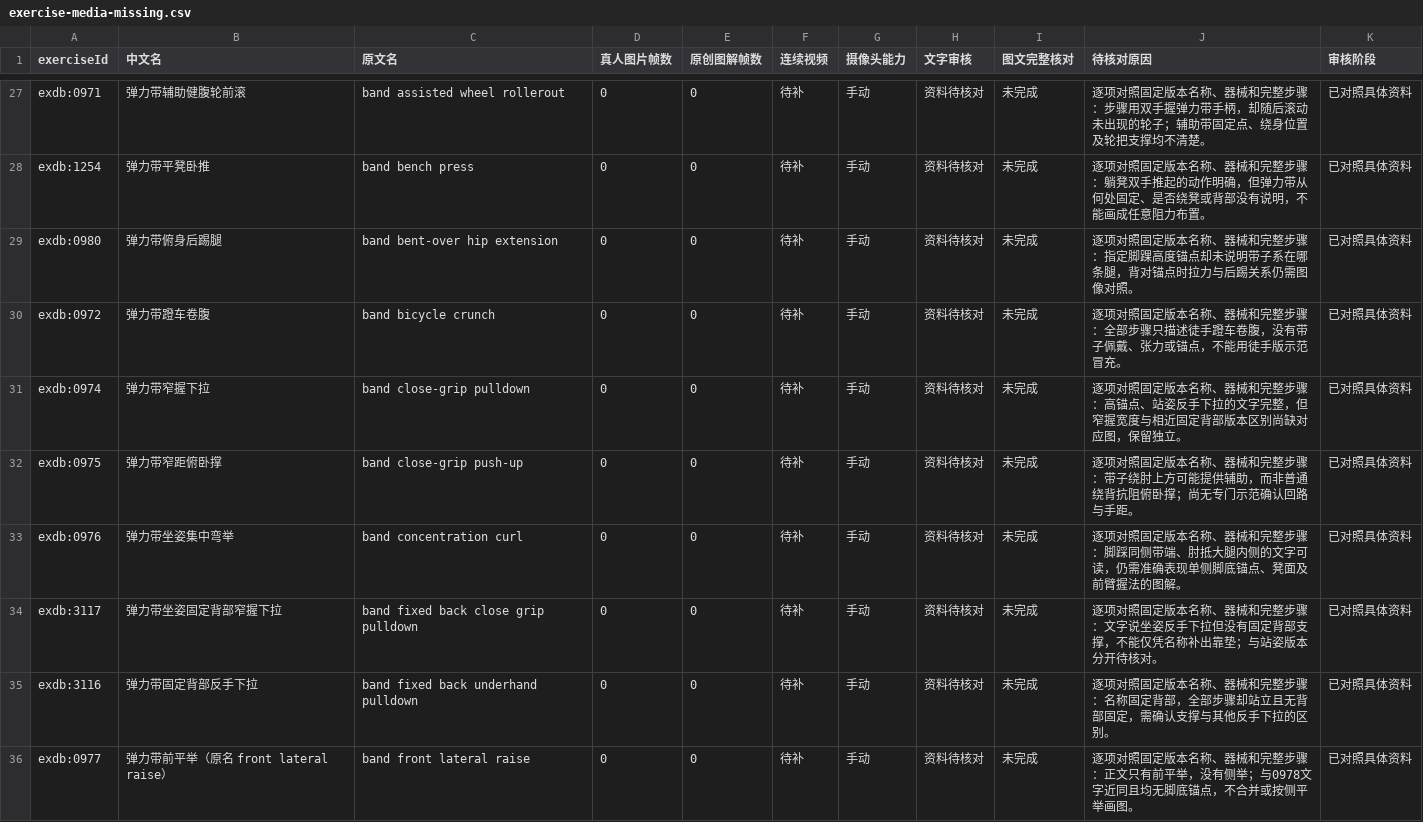
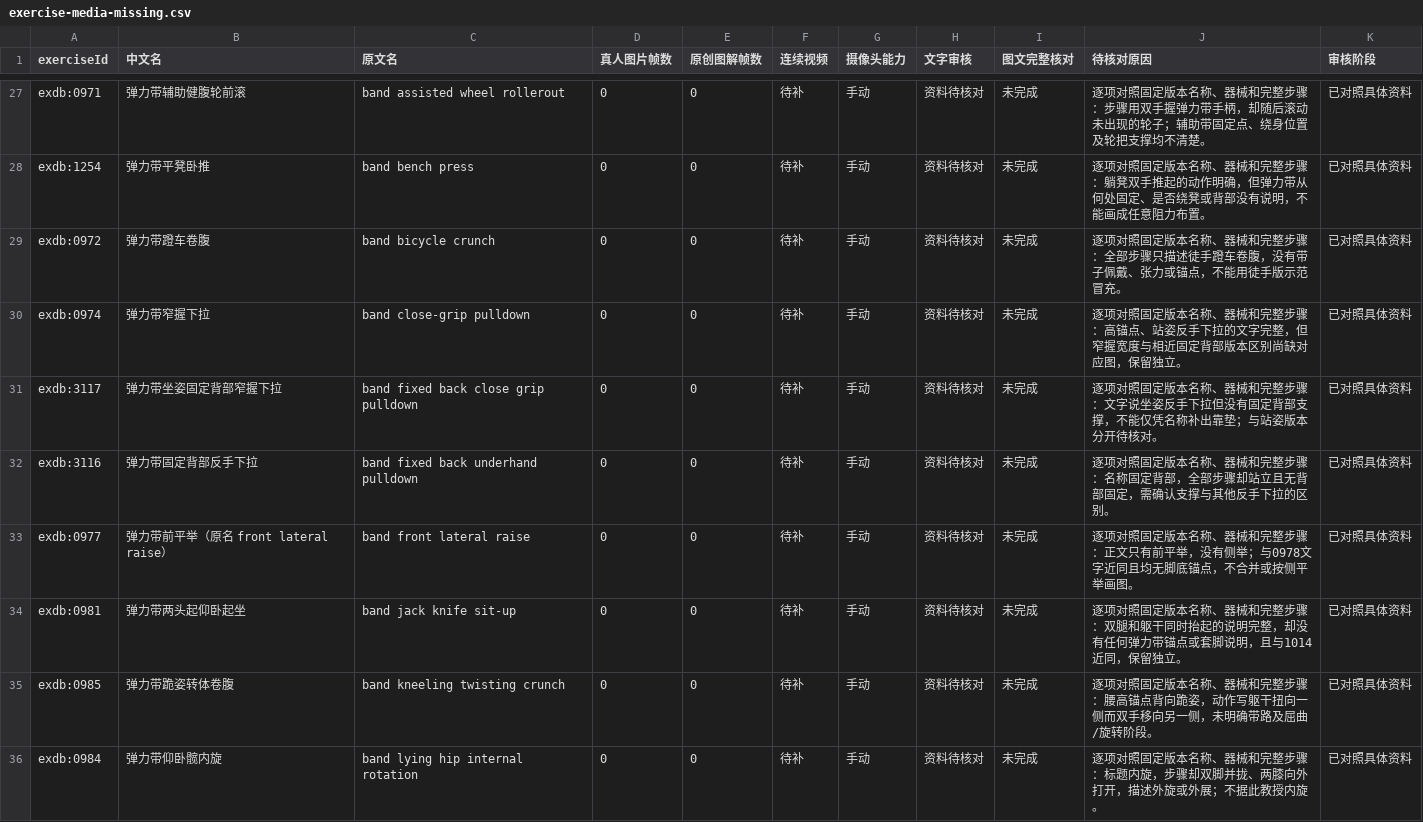
Before and after one commit to xuzerui6/MoveMate, a CSV file: docs/exercise-media-missing.csv, drawn as a sheet; only a part is shown, gaps mark what is left out; the shorter side is filled out with more unchanged rows; the diff covers the shown part only; the diff names each change by its address in the sheet, - before the commit and + after, or states it on an @@ line.

Commit message:
media: 动作库 Codex 生成图批次75（弹力带类开类：0975环带绕肢探针+0980踝环低锚探针+0976/0978/3123脚锚+0979/0993/0983柱锚+3144/1369地面，+10条，779/1329）

```diff
--- a/docs/exercise-media-missing.csv
+++ b/docs/exercise-media-missing.csv
-row 29: exdb:0980 | 弹力带俯身后踢腿 | band bent-over hip extension | 0 | 0 | 待补 | 手动 | 资料待核对 | 未完成 | 逐项对照固定版本名称、器械和完整步骤：指定脚踝高度锚点却未说明带子系在哪条腿，背对锚点时拉力与后踢关系仍需图像对照。 | 已对照具体资料
-row 32: exdb:0975 | 弹力带窄距俯卧撑 | band close-grip push-up | 0 | 0 | 待补 | 手动 | 资料待核对 | 未完成 | 逐项对照固定版本名称、器械和完整步骤：带子绕肘上方可能提供辅助，而非普通绕背抗阻俯卧撑；尚无专门示范确认回路与手距。 | 已对照具体资料
-row 33: exdb:0976 | 弹力带坐姿集中弯举 | band concentration curl | 0 | 0 | 待补 | 手动 | 资料待核对 | 未完成 | 逐项对照固定版本名称、器械和完整步骤：脚踩同侧带端、肘抵大腿内侧的文字可读，仍需准确表现单侧脚底锚点、凳面及前臂握法的图解。 | 已对照具体资料
```
Also changed, not shown: 7 removed rows elsewhere in this file, docs/exercise-media-coverage.csv, 40 other files.
